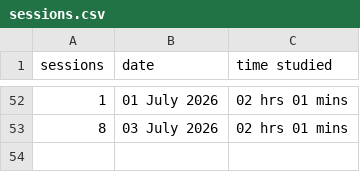
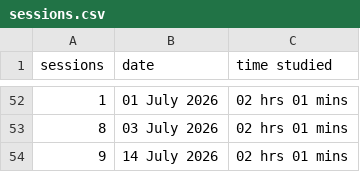
Before and after one commit to TripleMCodes/Autodidex, a CSV file: cirillo/sessions.csv, drawn as a sheet; only a part is shown, gaps mark what is left out.

```diff
--- a/cirillo/sessions.csv
+++ b/cirillo/sessions.csv
@@ -53 +53,2 @@ sessions,date,time studied
 8,03 July 2026,02 hrs 01 mins
+9,14 July 2026,02 hrs 01 mins
```
Also changed, not shown: 5 other files.
